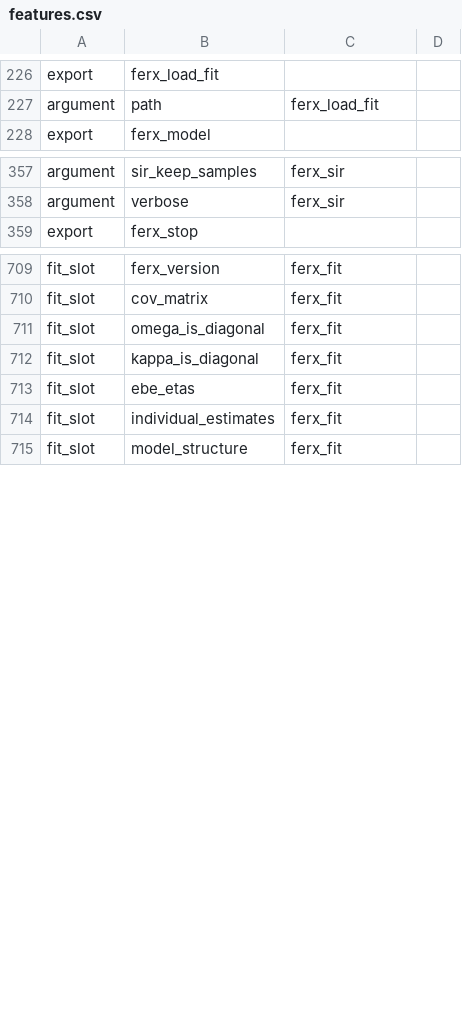
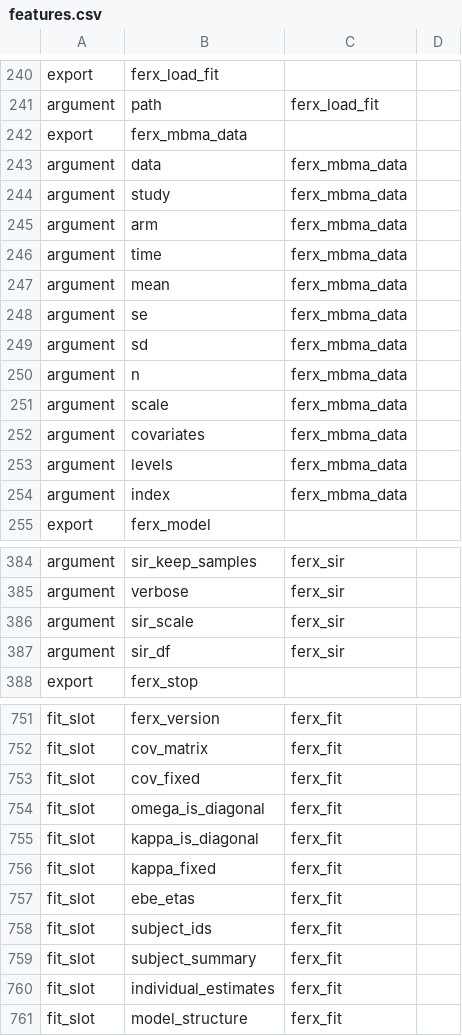
Before and after one commit to FeRx-NLME/ferx-book, a CSV file: tools/features.csv, drawn as a sheet; only a part is shown, gaps mark what is left out; the diff covers the shown part only; the diff names each change by its address in the sheet, - before the commit and + after, or states it on an @@ line.

```diff
--- a/tools/features.csv
+++ b/tools/features.csv
+row 242: export | ferx_mbma_data
+row 243: argument | data | ferx_mbma_data
+row 244: argument | study | ferx_mbma_data
+row 245: argument | arm | ferx_mbma_data
+row 246: argument | time | ferx_mbma_data
+row 247: argument | mean | ferx_mbma_data
+row 248: argument | se | ferx_mbma_data
+row 249: argument | sd | ferx_mbma_data
+row 250: argument | n | ferx_mbma_data
+row 251: argument | scale | ferx_mbma_data
+row 252: argument | covariates | ferx_mbma_data
+row 253: argument | levels | ferx_mbma_data
+row 254: argument | index | ferx_mbma_data
+row 386: argument | sir_scale | ferx_sir
+row 387: argument | sir_df | ferx_sir
+row 753: fit_slot | cov_fixed | ferx_fit
+row 756: fit_slot | kappa_fixed | ferx_fit
+row 758: fit_slot | subject_ids | ferx_fit
+row 759: fit_slot | subject_summary | ferx_fit
```
Also changed, not shown: 35 added rows elsewhere in this file, tools/example-status.csv, tools/homes.csv, 32 other files.
